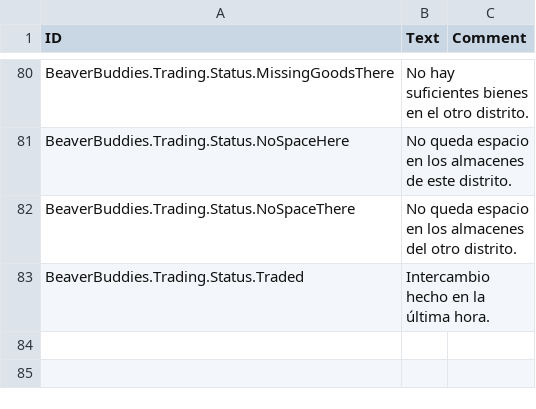
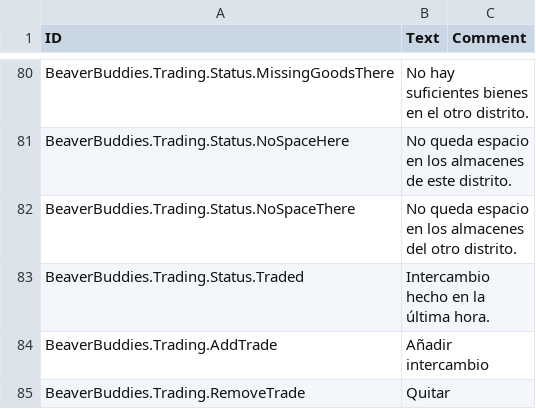
Before and after one commit to FezVrasta/BeaverBuddies-CoOp-PvP-Edition, a CSV file: BeaverBuddies/Localizations/esES_BeaverBuddie.csv, drawn as a sheet; only a part is shown, gaps mark what is left out.

```diff
--- a/BeaverBuddies/Localizations/esES_BeaverBuddie.csv
+++ b/BeaverBuddies/Localizations/esES_BeaverBuddie.csv
@@ -114 +114,3 @@ BeaverBuddies.Trading.Status.NoSpaceThere,"No queda espacio en los almacenes del
 BeaverBuddies.Trading.Status.Traded,"Intercambio hecho en la última hora.",""
+BeaverBuddies.Trading.AddTrade,"Añadir intercambio",""
+BeaverBuddies.Trading.RemoveTrade,"Quitar",""
```
Also changed, not shown: BeaverBuddies/Localizations/deDE_BeaverBuddie.csv, BeaverBuddies/Localizations/frFR_BeaverBuddie.csv, 15 other files.
